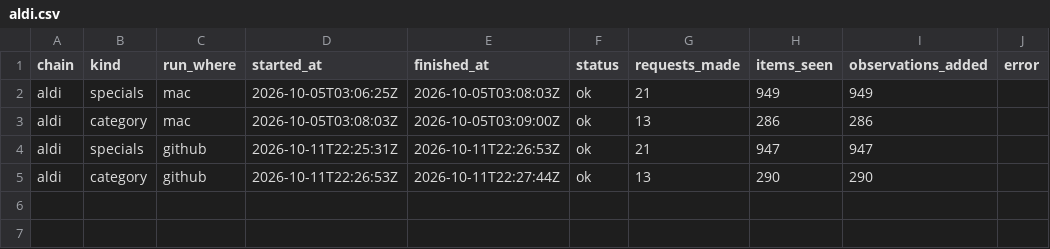
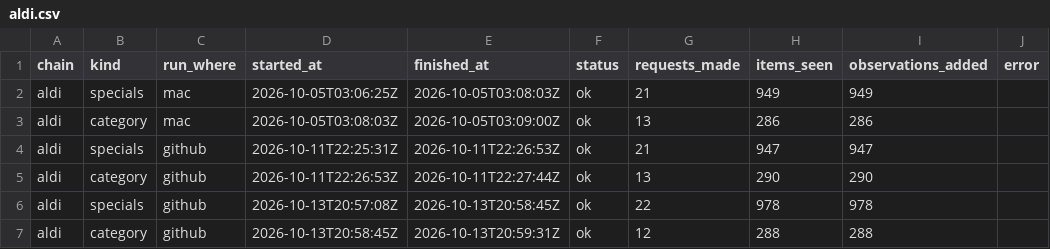
Before and after one commit to marqueztandog7-del/family-specials, a CSV file: history/runs/aldi.csv, drawn as a sheet; the diff names each change by its address in the sheet, - before the commit and + after, or states it on an @@ line.

```diff
--- a/history/runs/aldi.csv
+++ b/history/runs/aldi.csv
+row 6: aldi | specials | github | 2026-10-13T20:57:08Z | 2026-10-13T20:58:45Z | ok | 22 | 978 | 978
+row 7: aldi | category | github | 2026-10-13T20:58:45Z | 2026-10-13T20:59:31Z | ok | 12 | 288 | 288
```
Also changed, not shown: history/products/aldi.csv, 1 other file.
